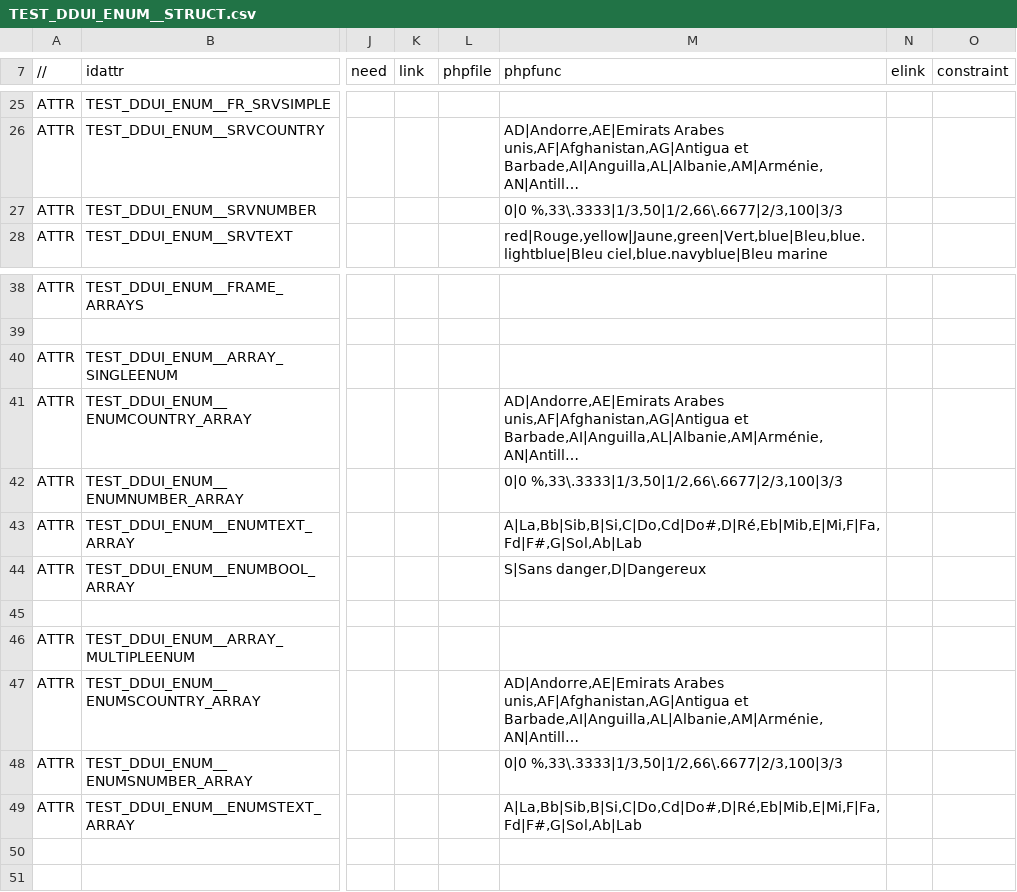
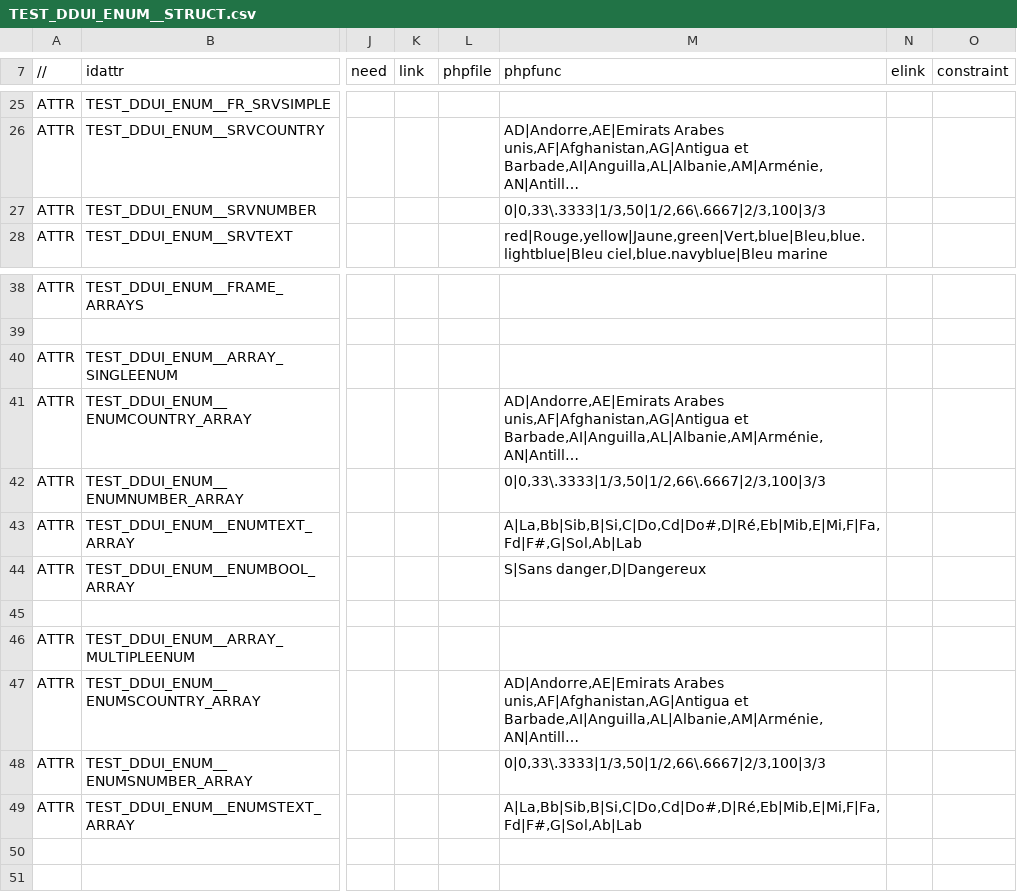
Before and after one commit to KlausBacker/anakeen-platform-4, a CSV file: Document-uis-selenium/TEST_DOCUMENT_SELENIUM/Family/TEST_DDUI_ENUM__STRUCT.csv, drawn as a sheet; only a part is shown, gaps mark what is left out; long unchanged cells end in …; the diff names each change by its address in the sheet, - before the commit and + after, or states it on an @@ line.

Commit message:
feat(test): continue test enum (refs #6039)

```diff
--- a/Document-uis-selenium/TEST_DOCUMENT_SELENIUM/Family/TEST_DDUI_ENUM__STRUCT.csv
+++ b/Document-uis-selenium/TEST_DOCUMENT_SELENIUM/Family/TEST_DDUI_ENUM__STRUCT.csv
-M27 (phpfunc): 0|0 %,33\.3333|1/3,50|1/2,66\.6677|2/3,100|3/3
+M27 (phpfunc): 0|0,33\.3333|1/3,50|1/2,66\.6667|2/3,100|3/3
-M42 (phpfunc): 0|0 %,33\.3333|1/3,50|1/2,66\.6677|2/3,100|3/3
+M42 (phpfunc): 0|0,33\.3333|1/3,50|1/2,66\.6667|2/3,100|3/3
-M48 (phpfunc): 0|0 %,33\.3333|1/3,50|1/2,66\.6677|2/3,100|3/3
+M48 (phpfunc): 0|0,33\.3333|1/3,50|1/2,66\.6667|2/3,100|3/3
```
Also changed, not shown: 12 other files.
